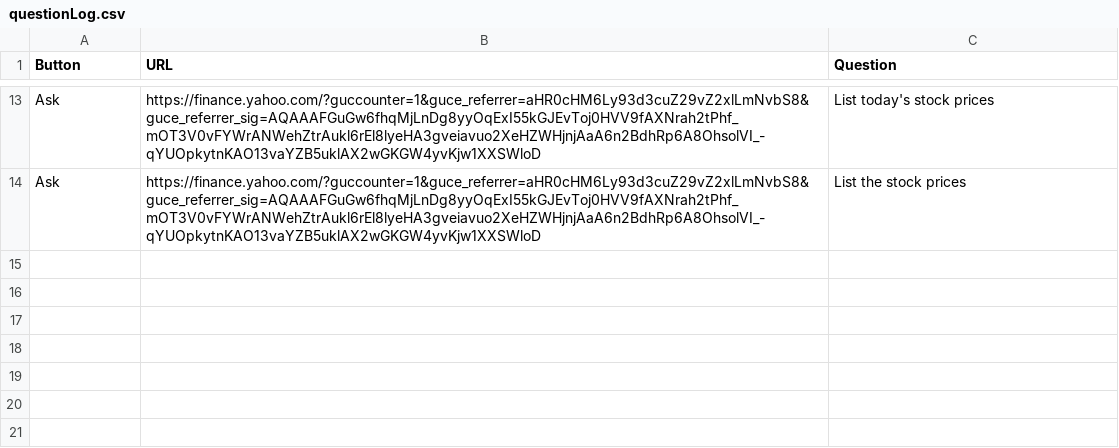
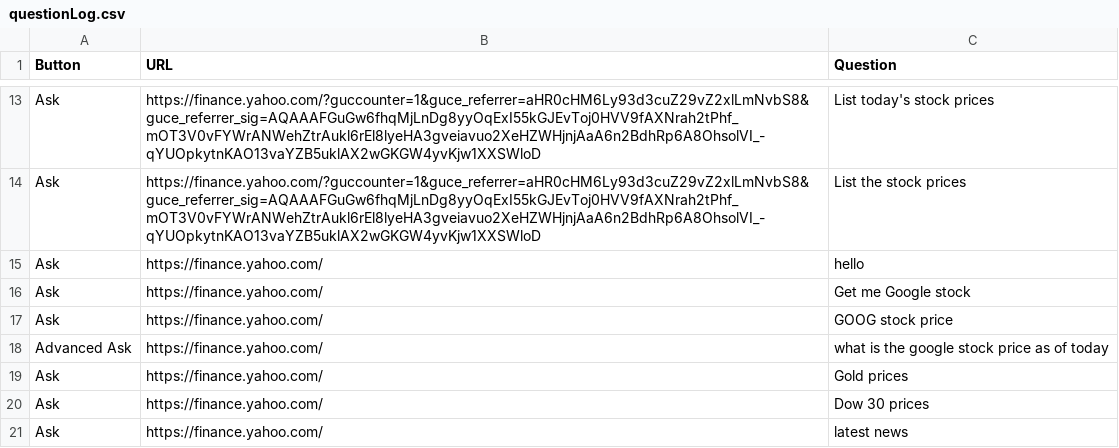
Before and after one commit to FlyM1ss/FinGPT_for_RCOS, a CSV file: ChatBot-Fin/chat_server/chat_server_app/questionLog.csv, drawn as a sheet; only a part is shown, gaps mark what is left out; the diff names each change by its address in the sheet, - before the commit and + after, or states it on an @@ line.

```diff
--- a/ChatBot-Fin/chat_server/chat_server_app/questionLog.csv
+++ b/ChatBot-Fin/chat_server/chat_server_app/questionLog.csv
+row 15: Ask | https://finance.yahoo.com/ | hello
+row 16: Ask | https://finance.yahoo.com/ | Get me Google stock
+row 17: Ask | https://finance.yahoo.com/ | GOOG stock price
+row 18: Advanced Ask | https://finance.yahoo.com/ | what is the google stock price as of today
+row 19: Ask | https://finance.yahoo.com/ | Gold prices
+row 20: Ask | https://finance.yahoo.com/ | Dow 30 prices
+row 21: Ask | https://finance.yahoo.com/ | latest news
```
Also changed, not shown: 1 other file.
